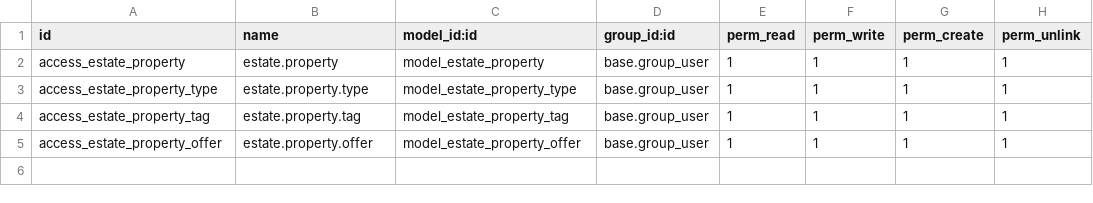
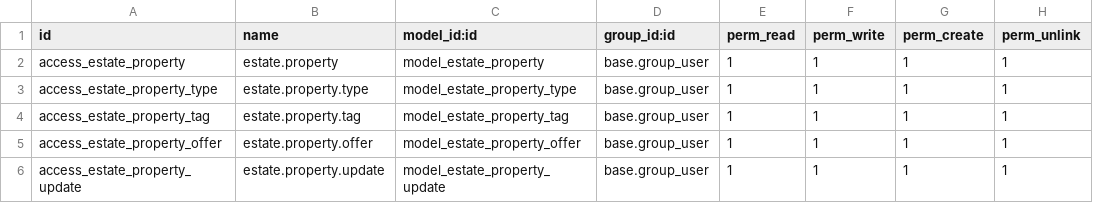
Before and after one commit to jay-odoo/odootraining, a CSV file: security/ir.model.access.csv, drawn as a sheet.

```diff
--- a/security/ir.model.access.csv
+++ b/security/ir.model.access.csv
@@ -5 +5,2 @@ access_estate_property_tag,estate.property.tag,model_estate_property_tag,base.gr
 access_estate_property_offer,estate.property.offer,model_estate_property_offer,base.group_user,1,1,1,1
+access_estate_property_update,estate.property.update,model_estate_property_update,base.group_user,1,1,1,1
```
Also changed, not shown: 14 other files.
